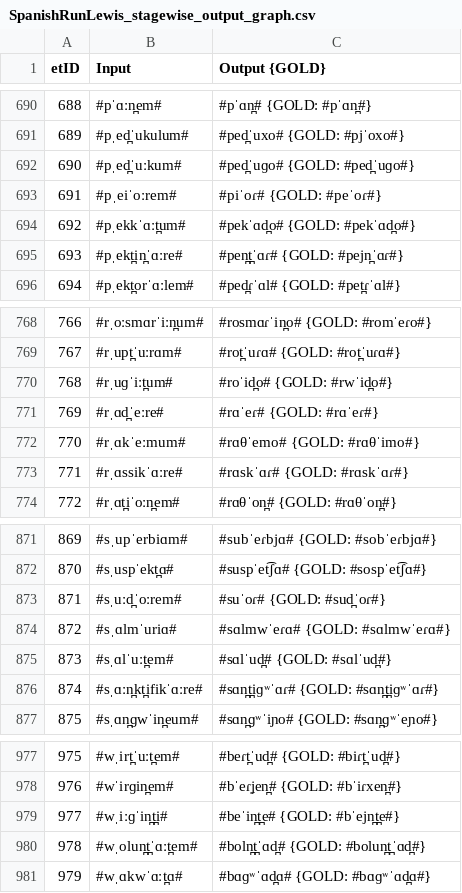
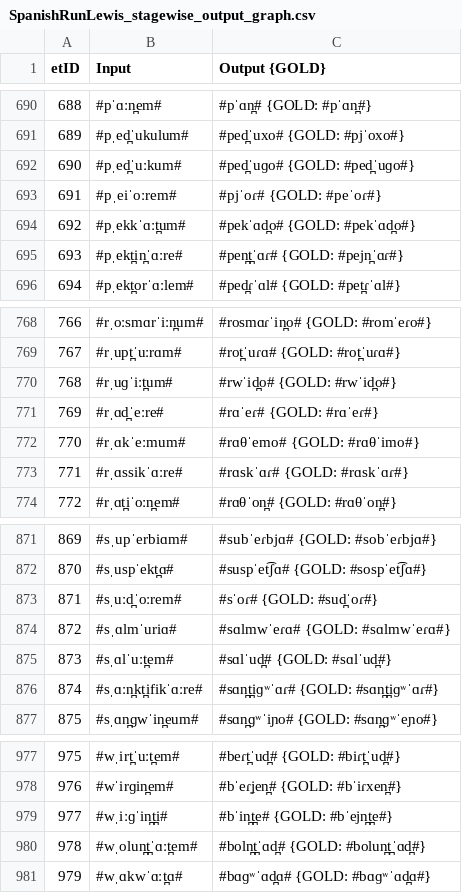
Before and after one commit to lfetting1/SpanishCFR, a CSV file: SpanishRunLewis/SpanishRunLewis_stagewise_output_graph.csv, drawn as a sheet; only a part is shown, gaps mark what is left out; the diff covers the shown part only; the diff names each change by its address in the sheet, - before the commit and + after, or states it on an @@ line.

```diff
--- a/SpanishRunLewis/SpanishRunLewis_stagewise_output_graph.csv
+++ b/SpanishRunLewis/SpanishRunLewis_stagewise_output_graph.csv
-C693 (Output {GOLD}): #piˈoɾ# {GOLD: #peˈoɾ#}
+C693 (Output {GOLD}): #pjˈoɾ# {GOLD: #peˈoɾ#}
-C770 (Output {GOLD}): #roˈid̪o# {GOLD: #rwˈid̪o#}
+C770 (Output {GOLD}): #rwˈid̪o# {GOLD: #rwˈid̪o#}
-C873 (Output {GOLD}): #suˈoɾ# {GOLD: #sud̪ˈoɾ#}
+C873 (Output {GOLD}): #sˈoɾ# {GOLD: #sud̪ˈoɾ#}
-C979 (Output {GOLD}): #beˈin̪t̪e# {GOLD: #bˈejn̪t̪e#}
+C979 (Output {GOLD}): #bˈin̪t̪e# {GOLD: #bˈejn̪t̪e#}
```
Also changed, not shown: 1 removed row, 7 edited cells and row numbers in column A elsewhere in this file, SpanishRunLewis/SpanishRunLewis_rulewise_output_graph.csv, 22 other files.
